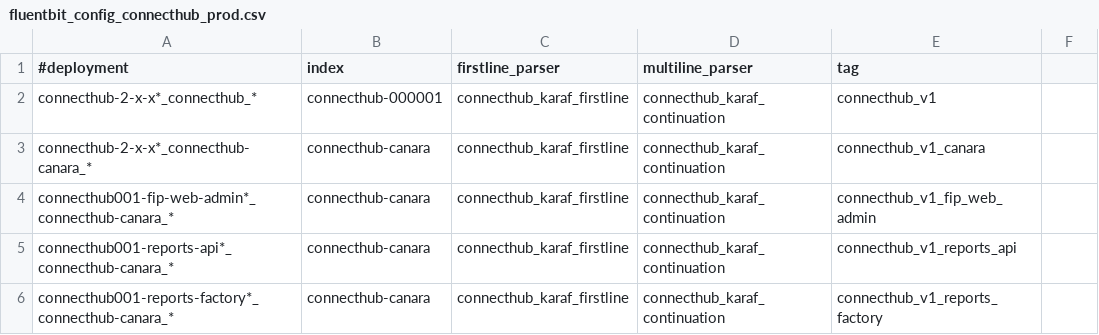
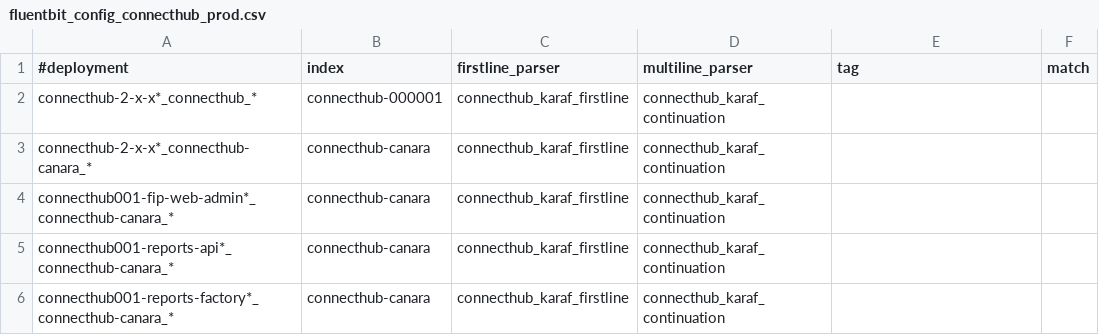
Before and after one commit to souravgharge-ftpl/fluent-bit-config, a CSV file: connecthub/fluentbit_config_connecthub_prod.csv, drawn as a sheet.

Commit message:
Update fluentbit_config_connecthub_prod.csv

```diff
--- a/connecthub/fluentbit_config_connecthub_prod.csv
+++ b/connecthub/fluentbit_config_connecthub_prod.csv
@@ -1,6 +1,6 @@
-#deployment,index,firstline_parser,multiline_parser,tag
-connecthub-2-x-x*_connecthub_*,connecthub-000001,connecthub_karaf_firstline,connecthub_karaf_continuation,connecthub_v1
-connecthub-2-x-x*_connecthub-canara_*,connecthub-canara,connecthub_karaf_firstline,connecthub_karaf_continuation,connecthub_v1_canara
-connecthub001-fip-web-admin*_connecthub-canara_*,connecthub-canara,connecthub_karaf_firstline,connecthub_karaf_continuation,connecthub_v1_fip_web_admin
-connecthub001-reports-api*_connecthub-canara_*,connecthub-canara,connecthub_karaf_firstline,connecthub_karaf_continuation,connecthub_v1_reports_api
-connecthub001-reports-factory*_connecthub-canara_*,connecthub-canara,connecthub_karaf_firstline,connecthub_karaf_continuation,connecthub_v1_reports_factory
+#deployment,index,firstline_parser,multiline_parser,tag,match
+connecthub-2-x-x*_connecthub_*,connecthub-000001,connecthub_karaf_firstline,connecthub_karaf_continuation,,
+connecthub-2-x-x*_connecthub-canara_*,connecthub-canara,connecthub_karaf_firstline,connecthub_karaf_continuation,,
+connecthub001-fip-web-admin*_connecthub-canara_*,connecthub-canara,connecthub_karaf_firstline,connecthub_karaf_continuation,,
+connecthub001-reports-api*_connecthub-canara_*,connecthub-canara,connecthub_karaf_firstline,connecthub_karaf_continuation,,
+connecthub001-reports-factory*_connecthub-canara_*,connecthub-canara,connecthub_karaf_firstline,connecthub_karaf_continuation,,
```
